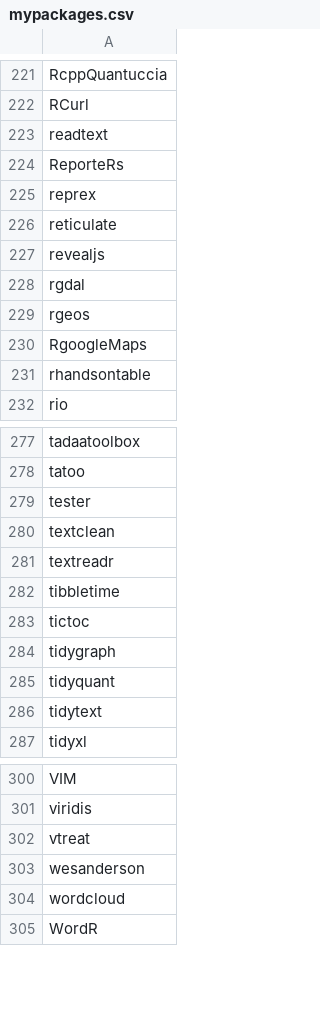
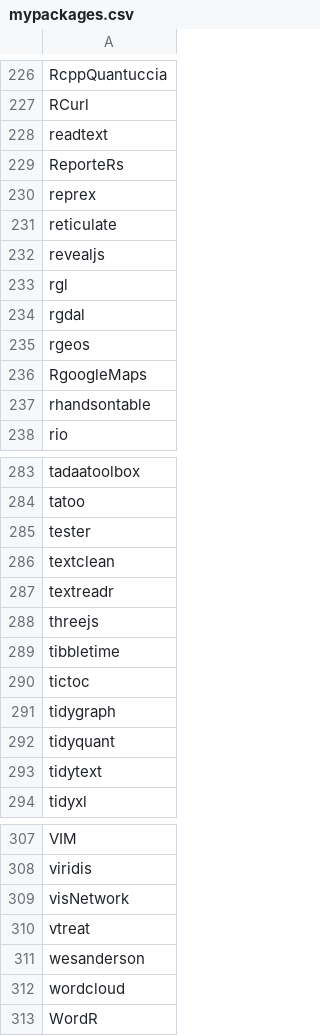
Before and after one commit to verajosemanuel/tidyviz, a CSV file: mypackages.csv, drawn as a sheet; only a part is shown, gaps mark what is left out; the diff covers the shown part only.

```diff
--- a/mypackages.csv
+++ b/mypackages.csv
@@ -227,2 +232,3 @@ reticulate
 revealjs
+rgl
 rgdal
@@ -281,2 +287,3 @@ textclean
 textreadr
+threejs
 tibbletime
@@ -301,2 +308,3 @@ VIM
 viridis
+visNetwork
 vtreat
```
Also changed, not shown: 5 added rows elsewhere in this file, 1 other file.
